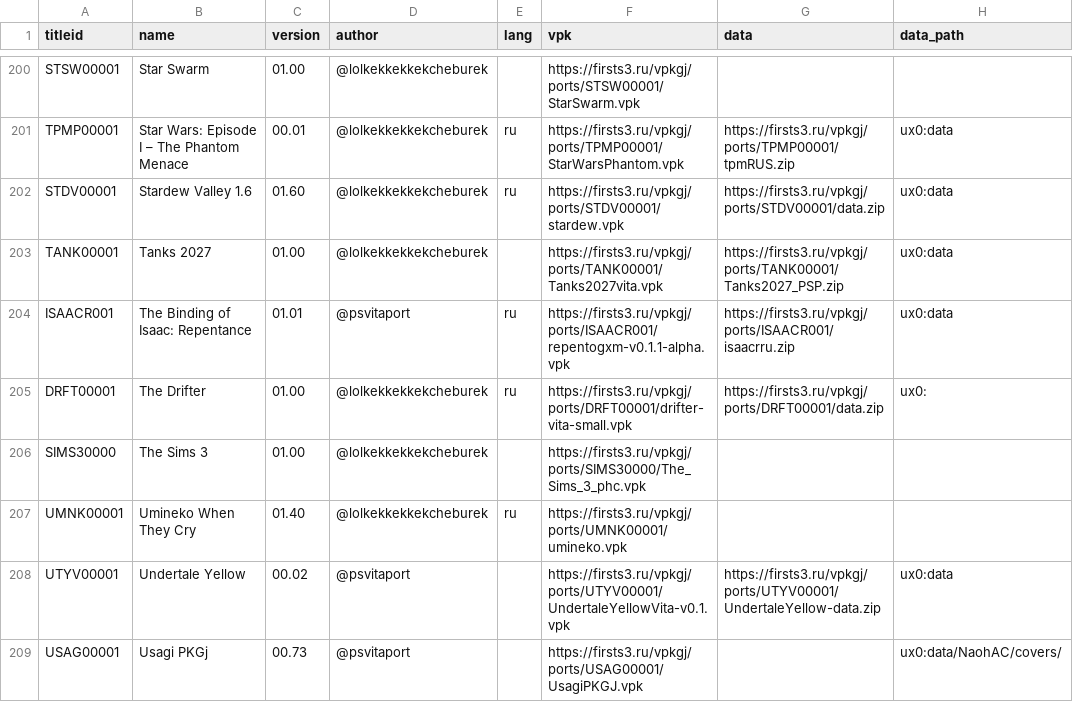
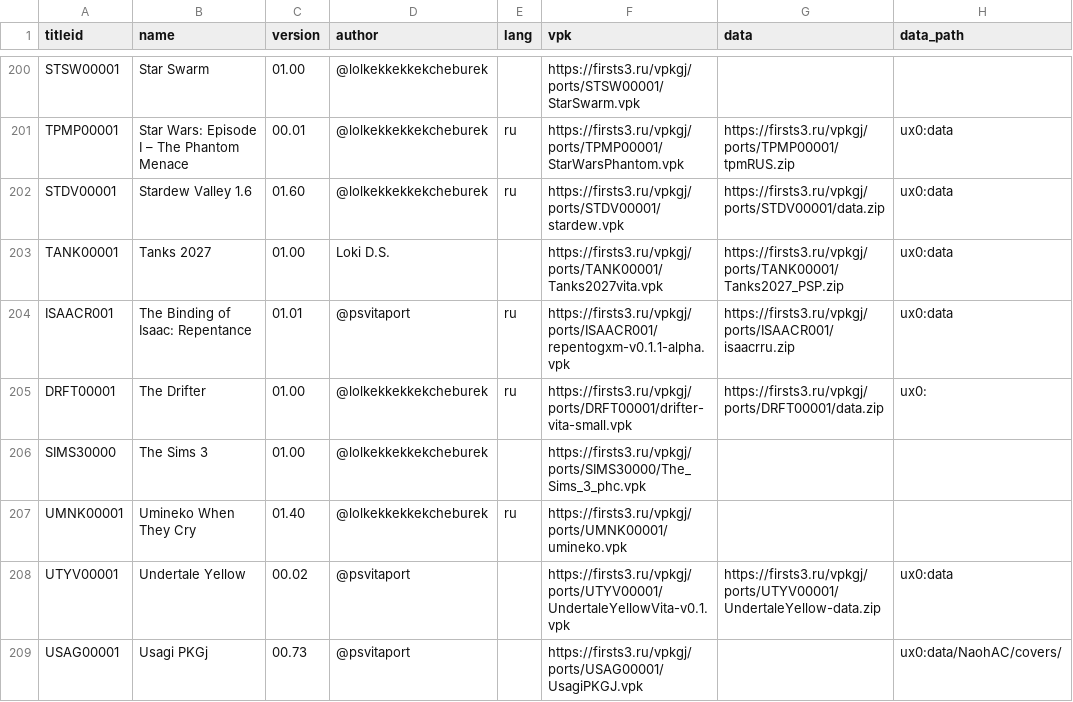
Before and after one commit to Risaro/vpkgj-db, a TSV file: catalog/ports.tsv, drawn as a sheet; only a part is shown, gaps mark what is left out; the diff names each change by its address in the sheet, - before the commit and + after, or states it on an @@ line.

Commit message:
Update Tanks 2027 (ports/TANK00001)

```diff
--- a/catalog/ports.tsv
+++ b/catalog/ports.tsv
-D203 (author): @lolkekkekkekcheburek
+D203 (author): Loki D.S.
```
Also changed, not shown: 1 other file.
